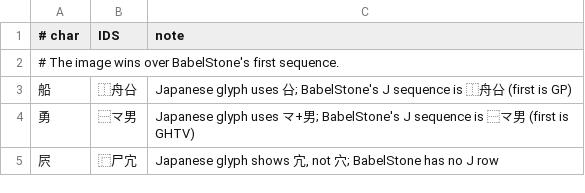
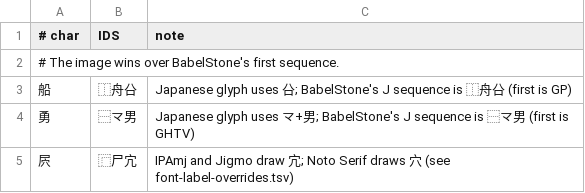
Before and after one commit to mkpoli/han2ids, a TSV file: data/label-overrides.tsv, drawn as a sheet.

```diff
--- a/data/label-overrides.tsv
+++ b/data/label-overrides.tsv
@@ -4,2 +4,2 @@
 勇	⿱龴男	Japanese glyph uses 龴+男; BabelStone's J sequence is ⿱龴男 (first is GHTV)
-屄	⿸尸宂	Japanese glyph shows 宂, not 穴; BabelStone has no J row
+屄	⿸尸宂	IPAmj and Jigmo draw 宂; Noto Serif draws 穴 (see font-label-overrides.tsv)
```
Also changed, not shown: 4 other files.
